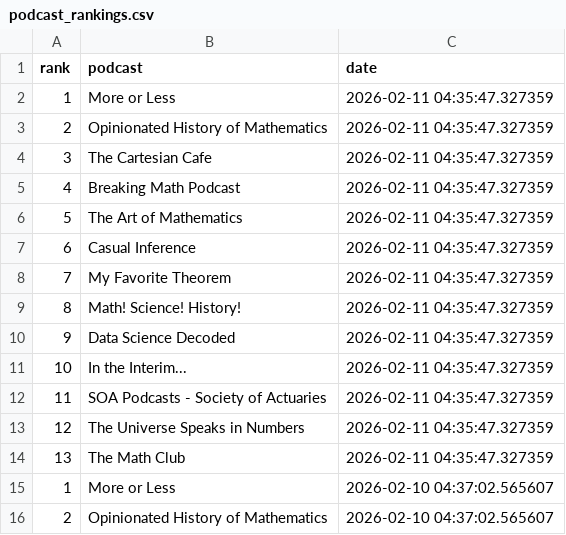
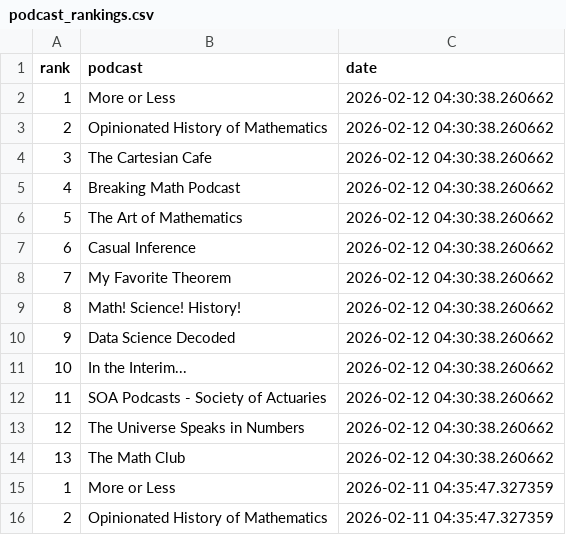
Before and after one commit to LucyMcGowan/math-podcast-rankings, a CSV file: podcast_rankings.csv, drawn as a sheet; only a part is shown; the shorter side is filled out with more unchanged rows; the diff names each change by its address in the sheet, - before the commit and + after, or states it on an @@ line.

```diff
--- a/podcast_rankings.csv
+++ b/podcast_rankings.csv
+row 2: 1 | More or Less | 2026-02-12 04:30:38.260662
+row 3: 2 | Opinionated History of Mathematics | 2026-02-12 04:30:38.260662
+row 4: 3 | The Cartesian Cafe | 2026-02-12 04:30:38.260662
+row 5: 4 | Breaking Math Podcast | 2026-02-12 04:30:38.260662
+row 6: 5 | The Art of Mathematics | 2026-02-12 04:30:38.260662
+row 7: 6 | Casual Inference | 2026-02-12 04:30:38.260662
+row 8: 7 | My Favorite Theorem | 2026-02-12 04:30:38.260662
+row 9: 8 | Math! Science! History! | 2026-02-12 04:30:38.260662
+row 10: 9 | Data Science Decoded | 2026-02-12 04:30:38.260662
+row 11: 10 | In the Interim... | 2026-02-12 04:30:38.260662
+row 12: 11 | SOA Podcasts - Society of Actuaries | 2026-02-12 04:30:38.260662
+row 13: 12 | The Universe Speaks in Numbers | 2026-02-12 04:30:38.260662
+row 14: 13 | The Math Club | 2026-02-12 04:30:38.260662
```
Also changed, not shown: 1 other file.
